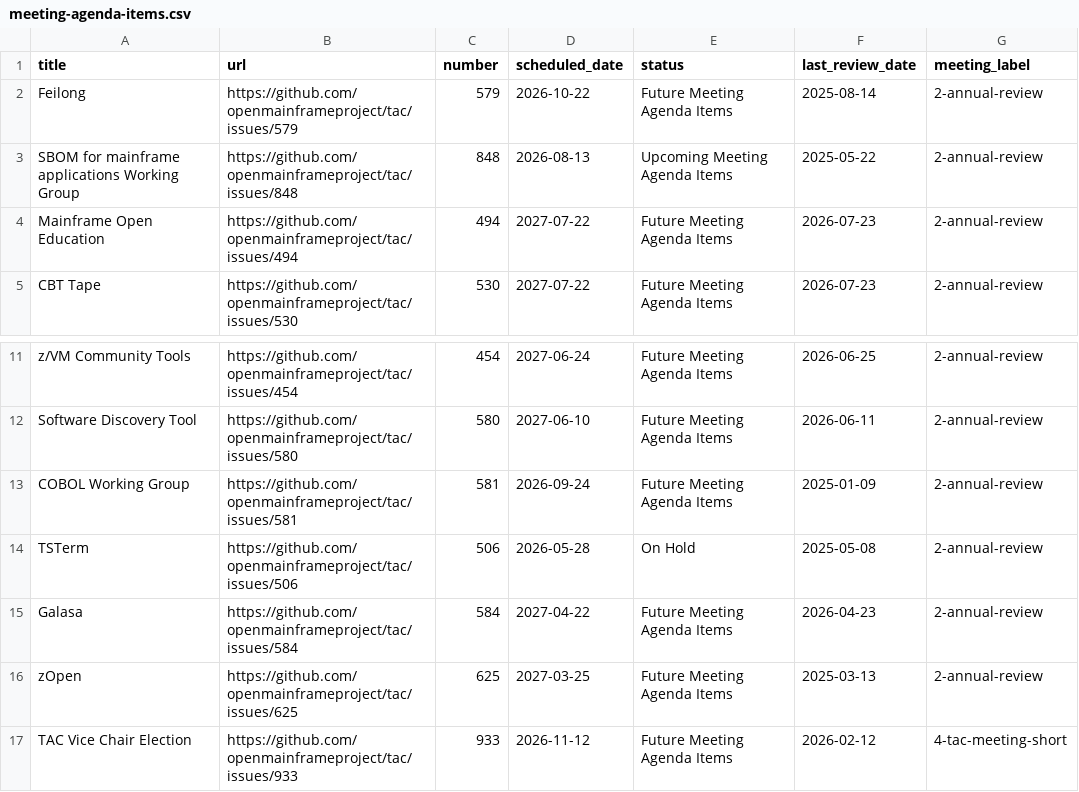
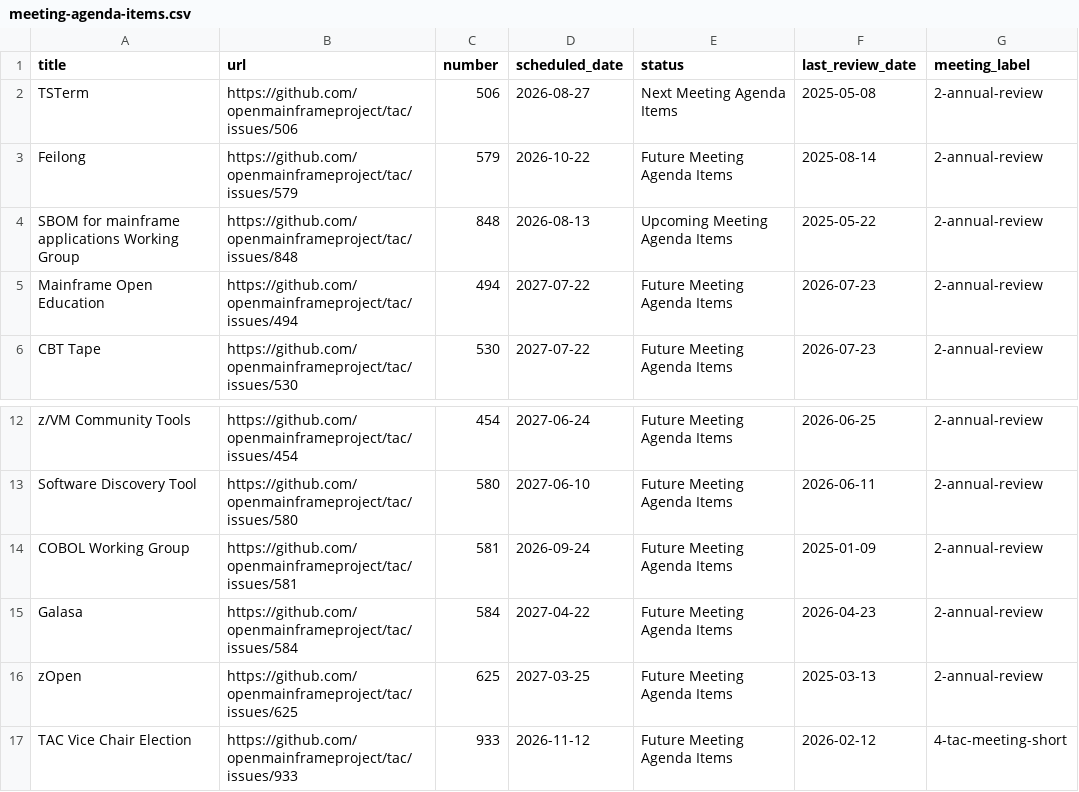
Before and after one commit to openmainframeproject/tac, a CSV file: _data/meeting-agenda-items.csv, drawn as a sheet; only a part is shown, gaps mark what is left out.

Commit message:
Update Data Sources from LFX 2026-08-13 (#1093)
Signed-off-by: github-actions[bot] <41898282+github-actions[bot]@users.noreply.github.com>

```diff
--- a/_data/meeting-agenda-items.csv
+++ b/_data/meeting-agenda-items.csv
@@ -1,2 +1,3 @@
 title,url,number,scheduled_date,status,last_review_date,meeting_label
+TSTerm,https://github.com/openmainframeproject/tac/issues/506,506,2026-08-27,Next Meeting Agenda Items,2025-05-08,2-annual-review
 Feilong,https://github.com/openmainframeproject/tac/issues/579,579,2026-10-22,Future Meeting Agenda Items,2025-08-14,2-annual-review
@@ -13,3 +14,2 @@ Software Discovery Tool,https://github.com/openmainframeproject/tac/issues/580,5
 COBOL Working Group,https://github.com/openmainframeproject/tac/issues/581,581,2026-09-24,Future Meeting Agenda Items,2025-01-09,2-annual-review
-TSTerm,https://github.com/openmainframeproject/tac/issues/506,506,2026-05-28,On Hold,2025-05-08,2-annual-review
 Galasa,https://github.com/openmainframeproject/tac/issues/584,584,2027-04-22,Future Meeting Agenda Items,2026-04-23,2-annual-review
```
Also changed, not shown: _data/projects.csv.
